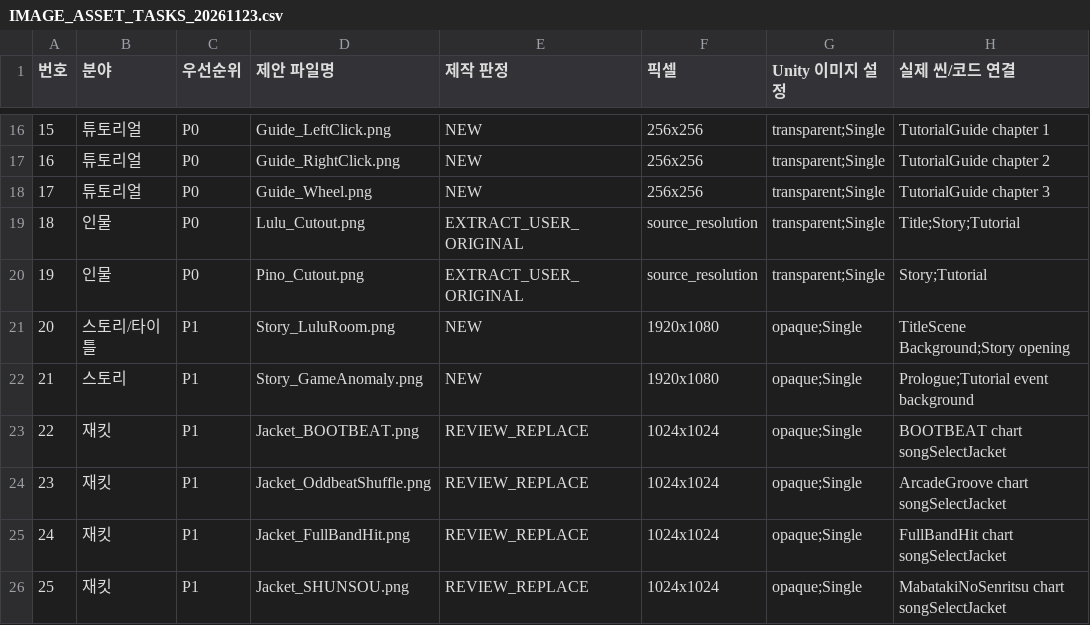
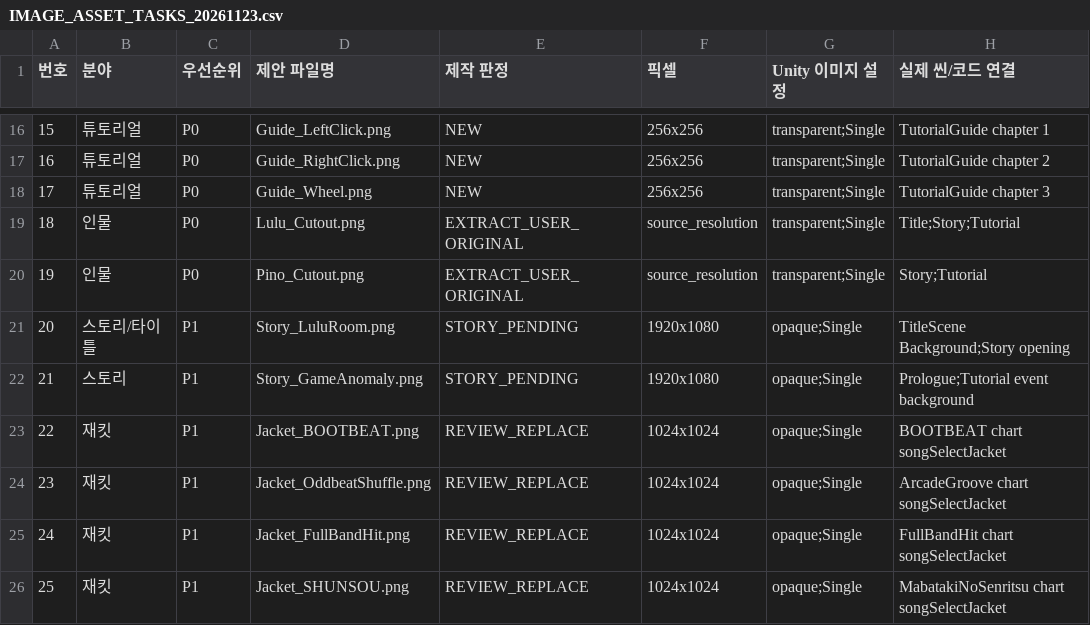
Before and after one commit to dngus7328/RuruInBeat, a CSV file: Docs/IMAGE_ASSET_TASKS_20261123.csv, drawn as a sheet; only a part is shown, gaps mark what is left out; the diff names each change by its address in the sheet, - before the commit and + after, or states it on an @@ line.

Commit message:
design: mark unapproved story backgrounds as conditional rather than required art

```diff
--- a/Docs/IMAGE_ASSET_TASKS_20261123.csv
+++ b/Docs/IMAGE_ASSET_TASKS_20261123.csv
-E21:E22 (제작 판정): NEW
+E21:E22 (제작 판정): STORY_PENDING
```
